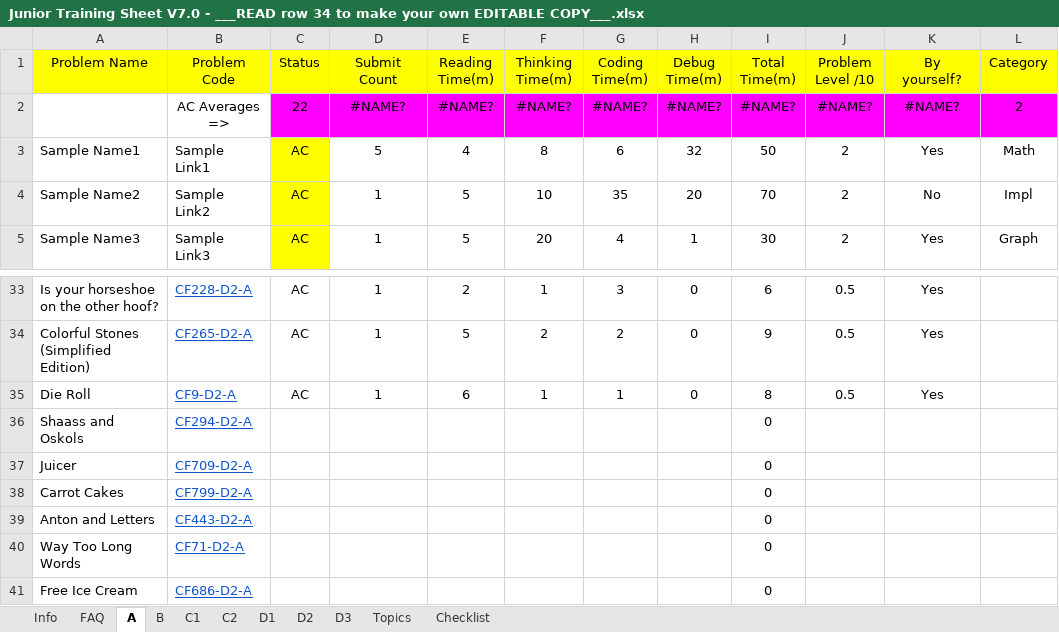
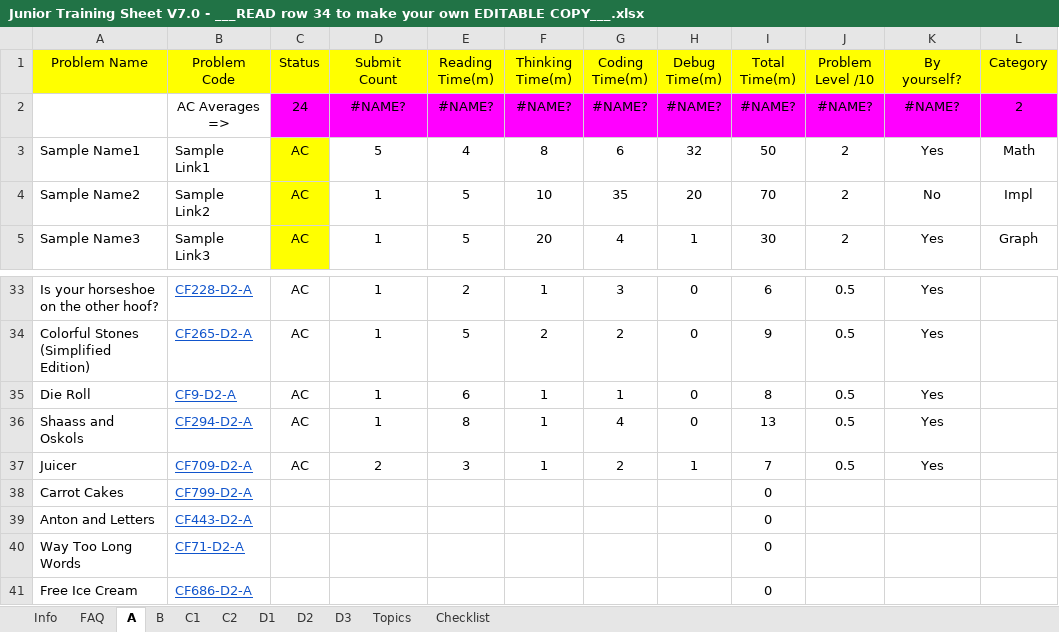
Before and after one commit to abdullahmaherr/Embedded-System, an Excel workbook: C Programming/Code_Forces/Training_Sheet/Junior Training Sheet V7.0 - ___READ row 34 to make your own EDITABLE COPY___.xlsx, sheet A, drawn as a sheet; only a part is shown, gaps mark what is left out; values as stored, in another font and other column widths than the file's, no borders; conditional formats not drawn; the diff names each change by its address in the sheet, - before the commit and + after, or states it on an @@ line.

```diff
--- a/C Programming/Code_Forces/Training_Sheet/Junior Training Sheet V7.0 - ___READ row 34 to make your own EDITABLE COPY___.xlsx (sheet A)
+++ b/C Programming/Code_Forces/Training_Sheet/Junior Training Sheet V7.0 - ___READ row 34 to make your own EDITABLE COPY___.xlsx (sheet A)
-C2 (Status): 22
+C2 (Status): 24
-C36:C37 (Status): (empty)
+C36:C37 (Status): AC
-D36 (Submit Count): (empty)
+D36 (Submit Count): 1
-E36 (Reading Time(m)): (empty)
+E36 (Reading Time(m)): 8
-F36:F37 (Thinking Time(m)): (empty)
+F36:F37 (Thinking Time(m)): 1
-G36 (Coding Time(m)): (empty)
+G36 (Coding Time(m)): 4
-H36 (Debug Time(m)): (empty)
+H36 (Debug Time(m)): 0
-I36 (Total Time(m)): 0
+I36 (Total Time(m)): 13
-J36:J37 (Problem Level /10): (empty)
+J36:J37 (Problem Level /10): 0.5
-K36:K37 (By yourself?): (empty)
+K36:K37 (By yourself?): Yes
-D37 (Submit Count): (empty)
+D37 (Submit Count): 2
-E37 (Reading Time(m)): (empty)
+E37 (Reading Time(m)): 3
-G37 (Coding Time(m)): (empty)
+G37 (Coding Time(m)): 2
-H37 (Debug Time(m)): (empty)
+H37 (Debug Time(m)): 1
-I37 (Total Time(m)): 0
+I37 (Total Time(m)): 7
```
Also changed, not shown: 2 other files.
